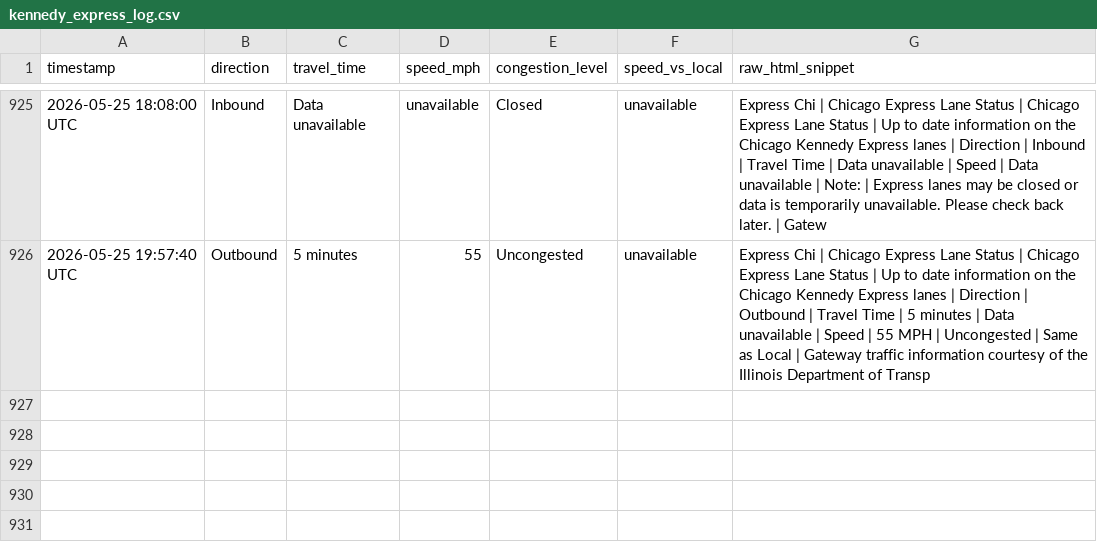
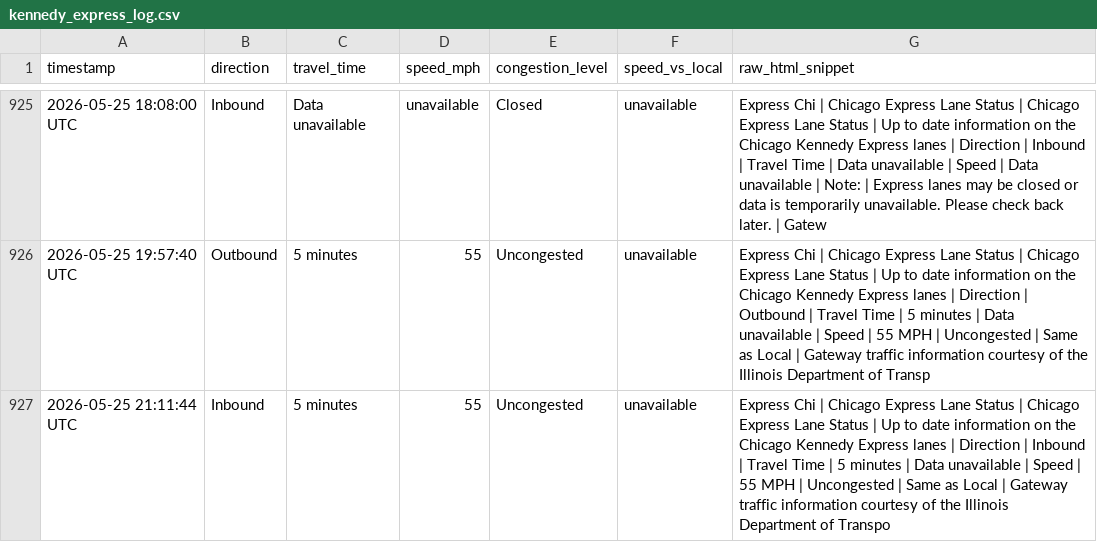
Before and after one commit to yvokino/kennedy-express-monitor, a CSV file: data/kennedy_express_log.csv, drawn as a sheet; only a part is shown, gaps mark what is left out; the diff names each change by its address in the sheet, - before the commit and + after, or states it on an @@ line.

```diff
--- a/data/kennedy_express_log.csv
+++ b/data/kennedy_express_log.csv
+row 927: 2026-05-25 21:11:44 UTC | Inbound | 5 minutes | 55 | Uncongested | unavailable | Express Chi | Chicago Express Lane Status | Chicago Express Lane Status | Up to date information on the Chicago Kennedy Express lanes | Direction | Inbound | Travel Time | 5 minutes | Data unavailable | Speed | 55 MPH | Uncongested | Same as Local | Gateway traffic information courtesy of the Illinois Department of Transpo
```
